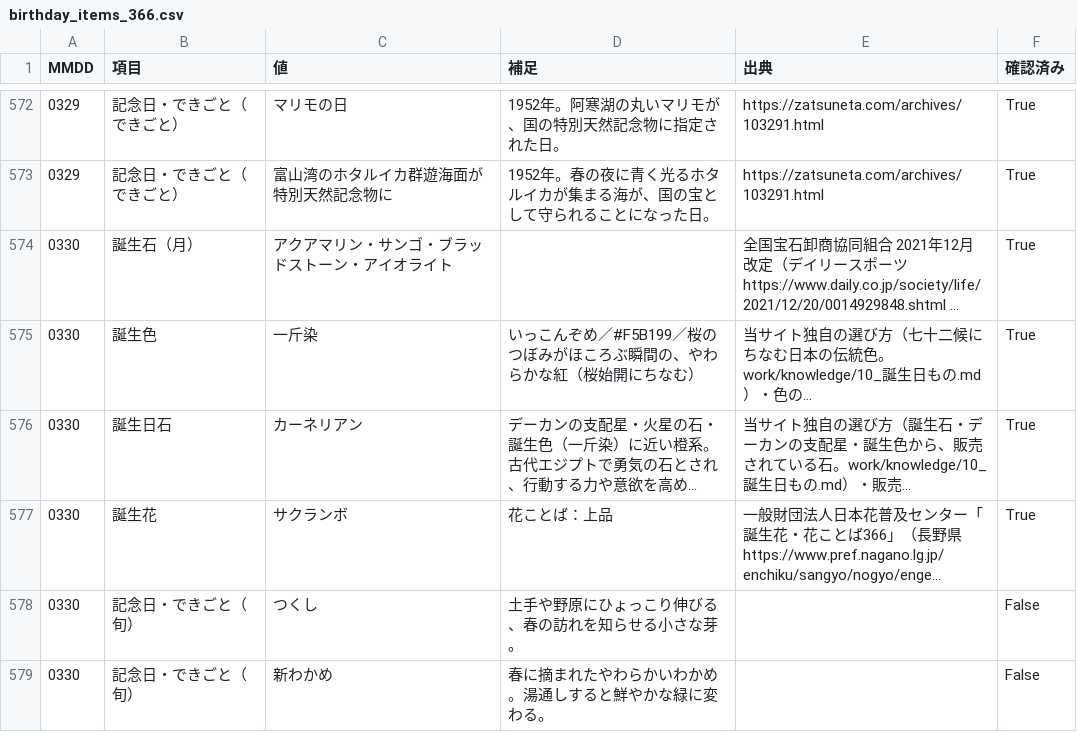
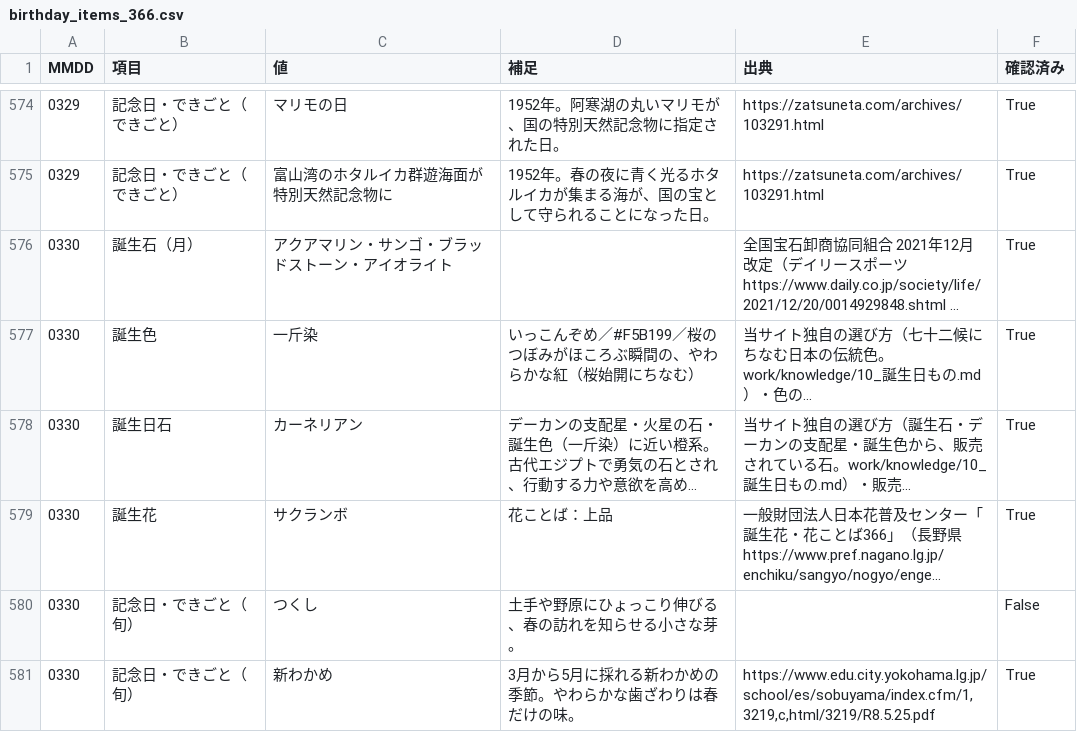
Before and after one commit to WarGrey19921024/uranai366, a CSV file: work/data/birthday_items_366.csv, drawn as a sheet; only a part is shown, gaps mark what is left out; long unchanged cells end in …; the diff covers the shown part only.

```diff
--- a/work/data/birthday_items_366.csv
+++ b/work/data/birthday_items_366.csv
@@ -578,2 +580,2 @@
 0330,記念日・できごと（旬）,つくし,土手や野原にひょっこり伸びる、春の訪れを知らせる小さな芽。,,False
-0330,記念日・できごと（旬）,新わかめ,春に摘まれたやわらかいわかめ。湯通しすると鮮やかな緑に変わる。,,False
+0330,記念日・できごと（旬）,新わかめ,3月から5月に採れる新わかめの季節。やわらかな歯ざわりは春だけの味。,"https://www.edu.city.yokohama.lg.jp/school/es/sobuyama/index.cfm/1,3219,c,html/3219/R8.5.25.pdf",True
```
Also changed, not shown: 12 added rows and 26 edited cells elsewhere in this file, 9 other files.
